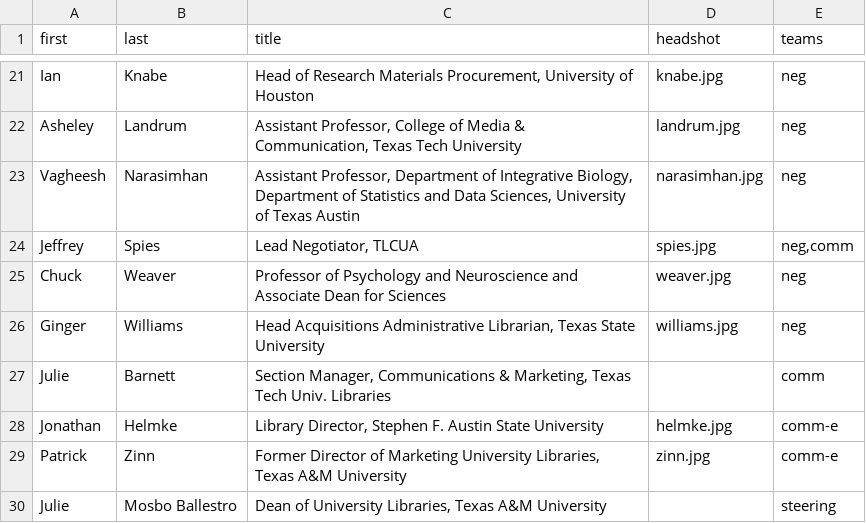
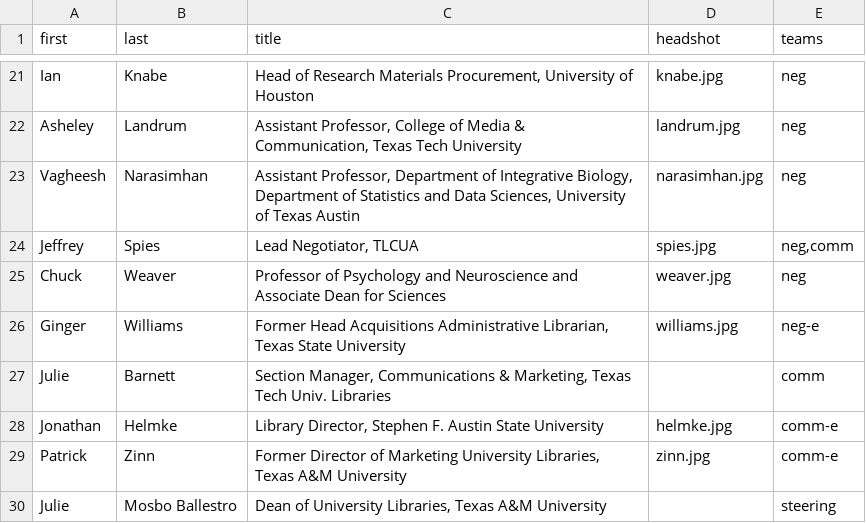
Before and after one commit to 221B-io/tlcua.org, a CSV file: content/people.csv, drawn as a sheet; only a part is shown, gaps mark what is left out.

Commit message:
update

```diff
--- a/content/people.csv
+++ b/content/people.csv
@@ -25,3 +25,3 @@ Jeffrey,Spies,"Lead Negotiator, TLCUA",spies.jpg,"neg,comm"
 Chuck,Weaver,"Professor of Psychology and Neuroscience and Associate Dean for Sciences",weaver.jpg,neg
-Ginger,Williams,"Head Acquisitions Administrative Librarian, Texas State University",williams.jpg,neg
+Ginger,Williams,"Former Head Acquisitions Administrative Librarian, Texas State University",williams.jpg,neg-e
 Julie,Barnett,"Section Manager, Communications & Marketing, Texas Tech Univ. Libraries",,comm
```
